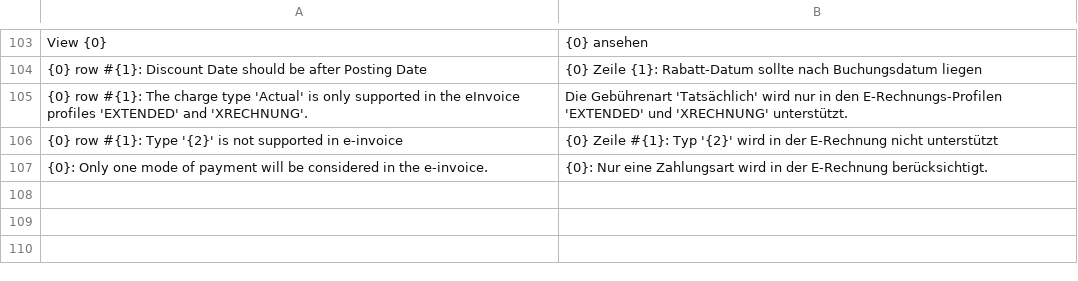
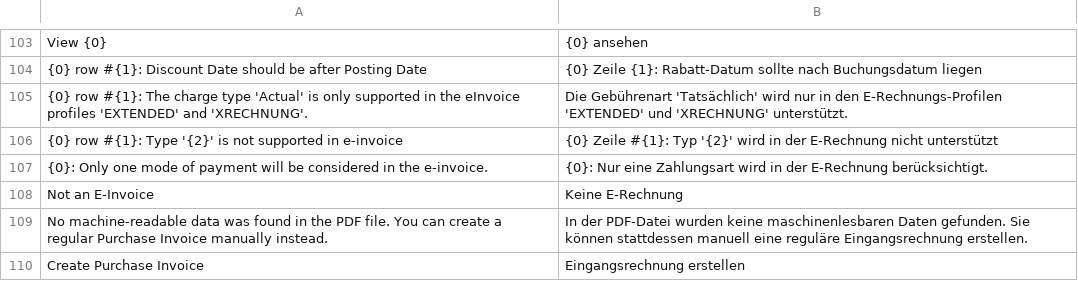
Before and after one commit to alyf-de/eu_einvoice, a CSV file: eu_einvoice/translations/de.csv, drawn as a sheet; only a part is shown, gaps mark what is left out; the diff names each change by its address in the sheet, - before the commit and + after, or states it on an @@ line.

Commit message:
feat: add german translations

```diff
--- a/eu_einvoice/translations/de.csv
+++ b/eu_einvoice/translations/de.csv
+row 108: Not an E-Invoice | Keine E-Rechnung
+row 109: No machine-readable data was found in the PDF file. You can create a regular Purchase Invoice manually instead. | In der PDF-Datei wurden keine maschinenlesbaren Daten gefunden. Sie können stattdessen manuell eine reguläre Eingangsrechnung erstellen.
+row 110: Create Purchase Invoice | Eingangsrechnung erstellen
```
